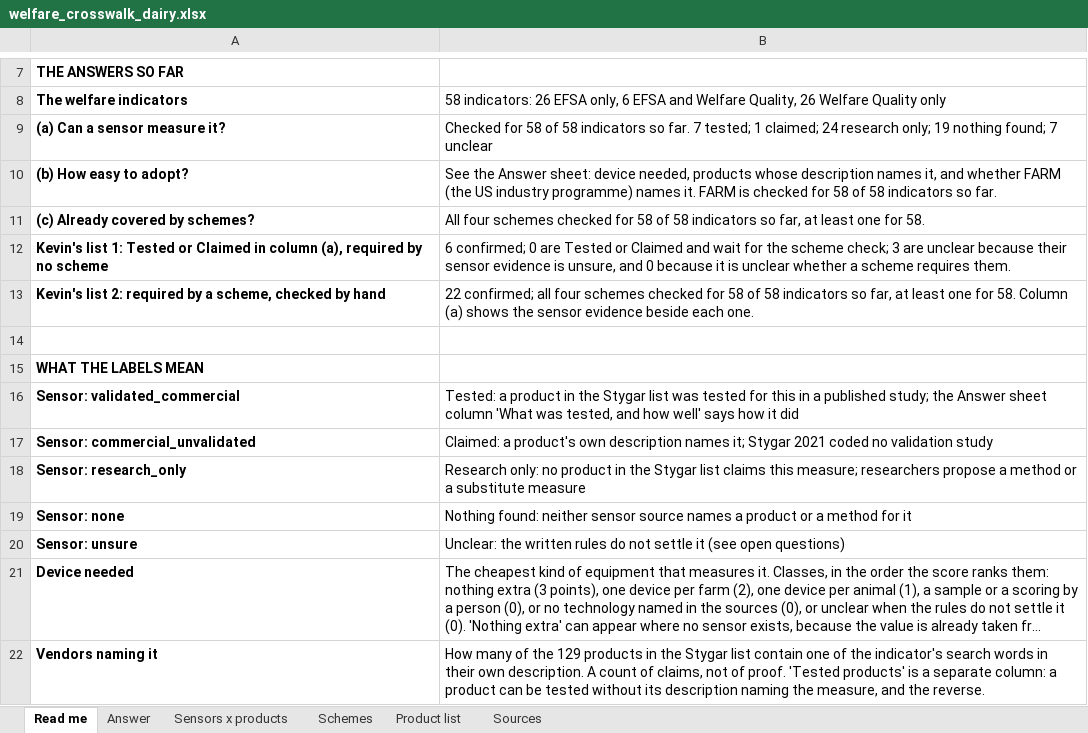
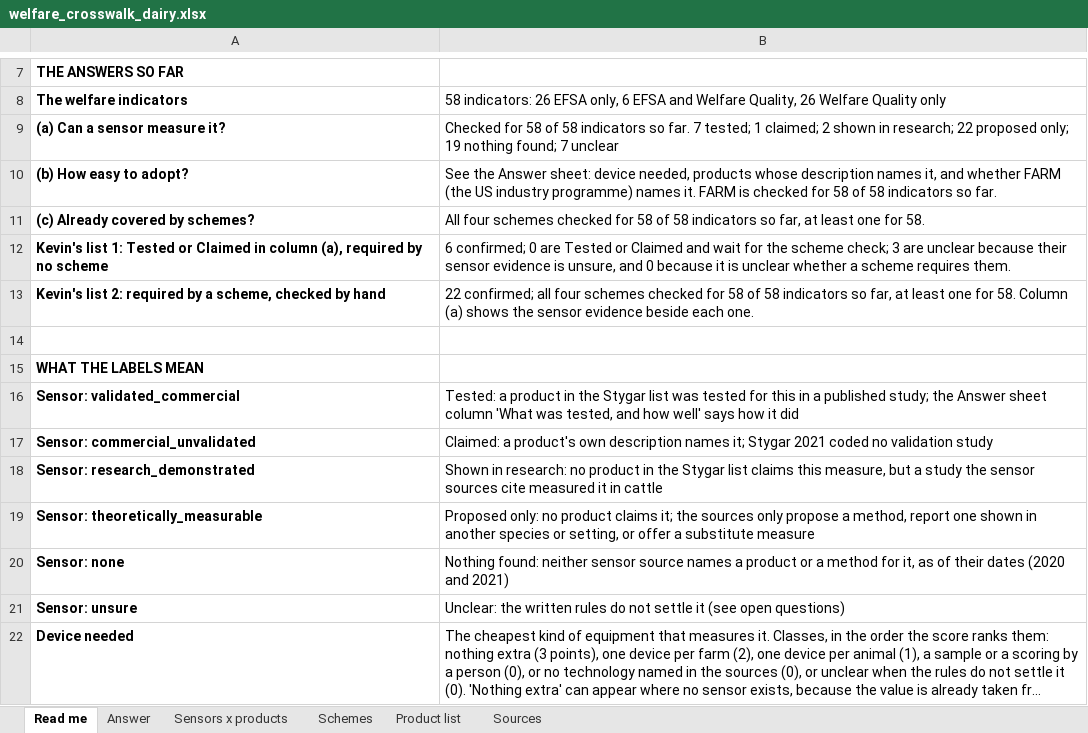
Before and after one commit to NewAi25/welfare-crosswalk, an Excel workbook: 4_output/welfare_crosswalk_dairy.xlsx, sheet Read me, drawn as a sheet; only a part is shown, gaps mark what is left out; the shorter side is filled out with more unchanged rows; long unchanged cells end in …; values as stored, in another font and other column widths than the file's, no borders; removed rows and columns are numbered as before the commit, all else as after; the diff names each change by its address in the sheet, - before the commit and + after, or states it on an @@ line.

```diff
--- a/4_output/welfare_crosswalk_dairy.xlsx (sheet Read me)
+++ b/4_output/welfare_crosswalk_dairy.xlsx (sheet Read me)
-B9: …1 claimed; 24 research only; 19…
+B9: …1 claimed; 2 shown in research; 22 proposed only; 19…
-row 18: Sensor: research_only | Research only: no product in the Stygar list claims this measure; researchers propose a method or a substitute measure
+row 18: Sensor: research_demonstrated | Shown in research: no product in the Stygar list claims this measure, but a study the sensor sources cite measured it in cattle
+row 19: Sensor: theoretically_measurable | Proposed only: no product claims it; the sources only propose a method, report one shown in another species or setting, or offer a substitute measure
-B20: …method for it
+B20: …method for it, as of their dates (2020 and 2021)
```
Also changed, not shown: sheet Answer, sheet Sensors x products, sheet Product list, 10 other files.
